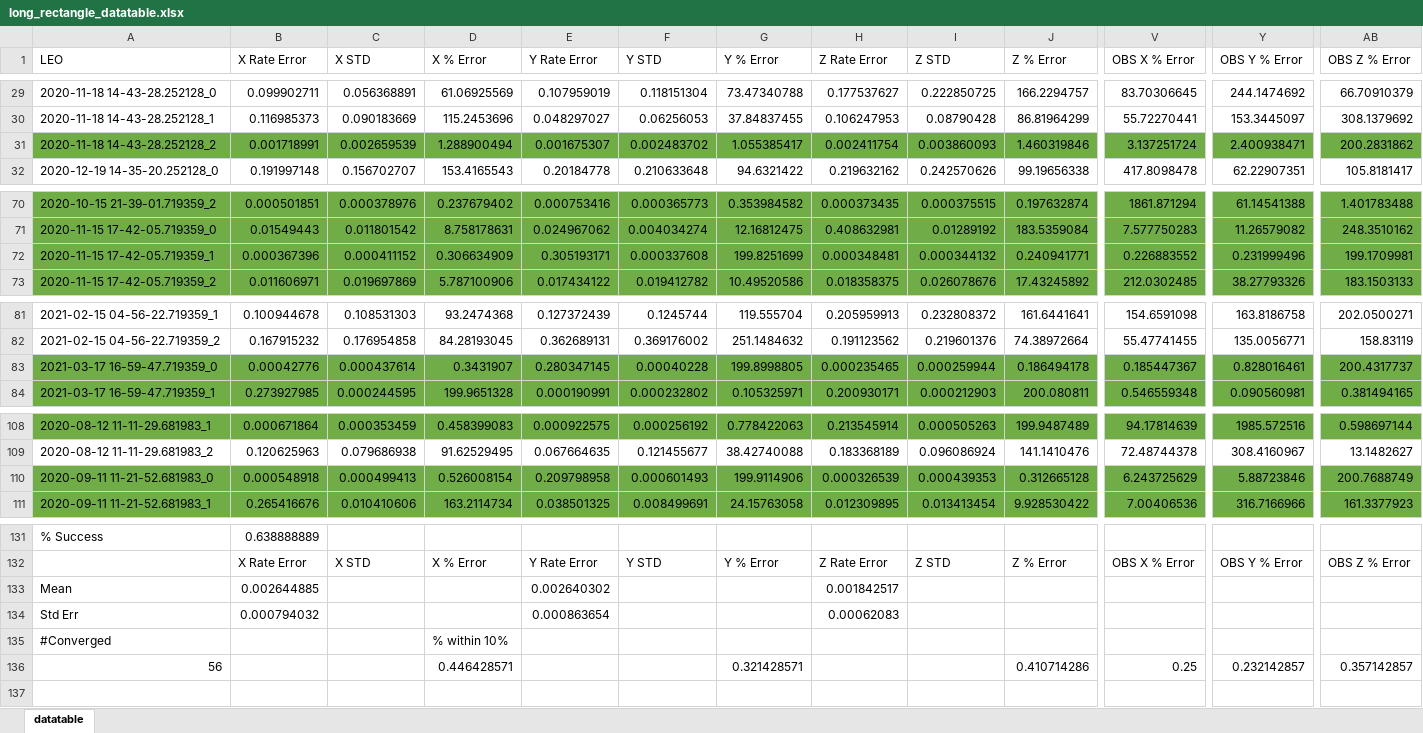
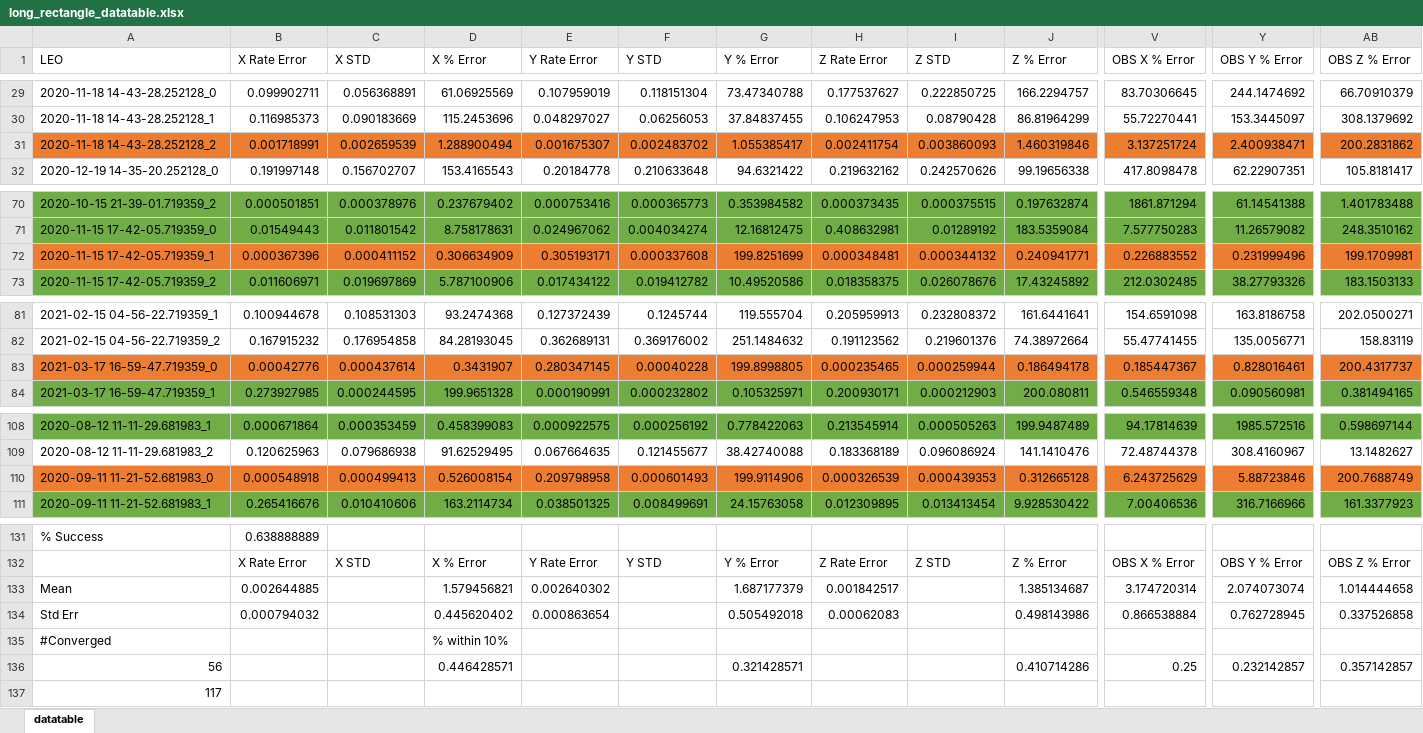
Before and after one commit to DaDumples/Thesis, an Excel workbook: Generating Results/long_rectangle_datatable.xlsx, sheet datatable, drawn as a sheet; only a part is shown, gaps mark what is left out; values as stored, in another font and other column widths than the file's, no borders; conditional formats not drawn; rows hold the shown columns only; the diff covers the shown part only; the diff names each change by its address in the sheet, - before the commit and + after, or states it on an @@ line.

```diff
--- a/Generating Results/long_rectangle_datatable.xlsx (sheet datatable)
+++ b/Generating Results/long_rectangle_datatable.xlsx (sheet datatable)
-A31:AB31 fill: #70AD47
+A31:AB31 fill: #ED7D31
-A72:AB72 fill: #70AD47
+A72:AB72 fill: #ED7D31
-A83:AB83 fill: #70AD47
+A83:AB83 fill: #ED7D31
-A110:AB110 fill: #70AD47
+A110:AB110 fill: #ED7D31
-D133 (X % Error): (empty)
+D133 (X % Error): 1.579456821
-G133 (Y % Error): (empty)
+G133 (Y % Error): 1.687177379
-J133 (Z % Error): (empty)
+J133 (Z % Error): 1.385134687
-V133 (OBS X % Error): (empty)
+V133 (OBS X % Error): 3.174720314
-Y133 (OBS Y % Error): (empty)
+Y133 (OBS Y % Error): 2.074073074
-AB133 (OBS Z % Error): (empty)
+AB133 (OBS Z % Error): 1.014444658
-D134 (X % Error): (empty)
+D134 (X % Error): 0.445620402
-G134 (Y % Error): (empty)
+G134 (Y % Error): 0.505492018
-J134 (Z % Error): (empty)
+J134 (Z % Error): 0.498143986
-V134 (OBS X % Error): (empty)
+V134 (OBS X % Error): 0.866538884
-Y134 (OBS Y % Error): (empty)
+Y134 (OBS Y % Error): 0.762728945
-AB134 (OBS Z % Error): (empty)
+AB134 (OBS Z % Error): 0.337526858
+row 137: 117
```
Also changed, not shown: cell formats elsewhere in this sheet, Generating Results/box_wing_datatable.xlsx, 19 other files.
